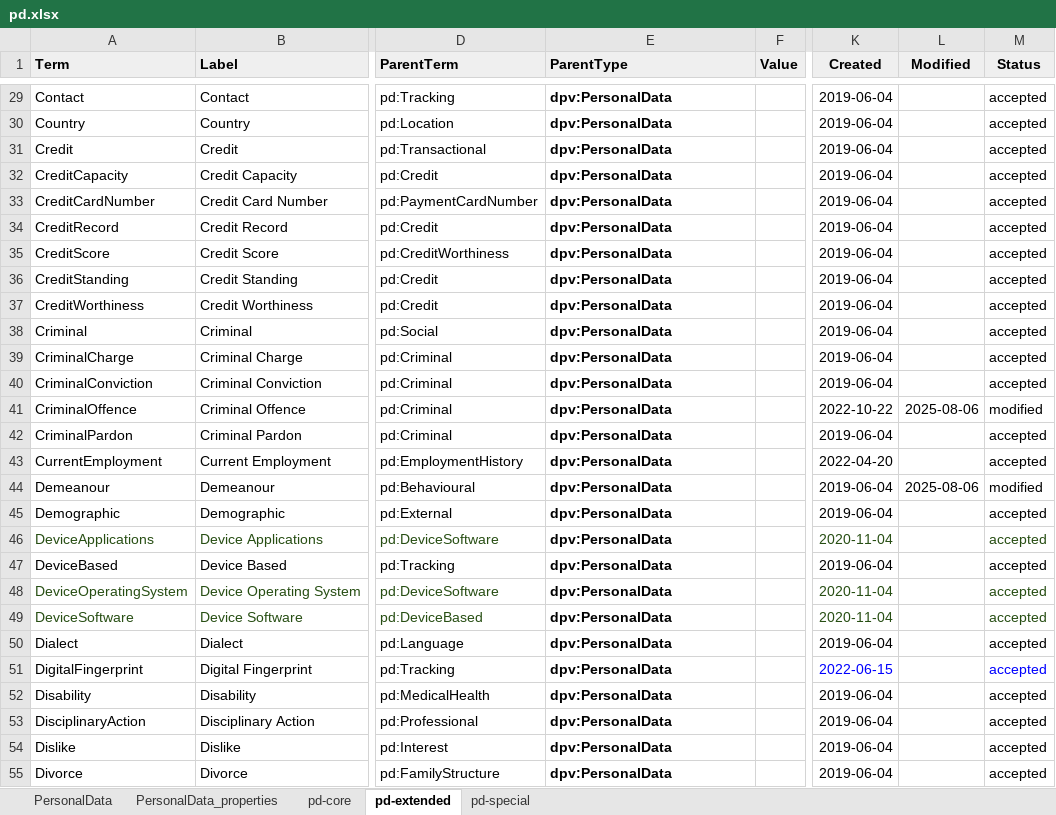
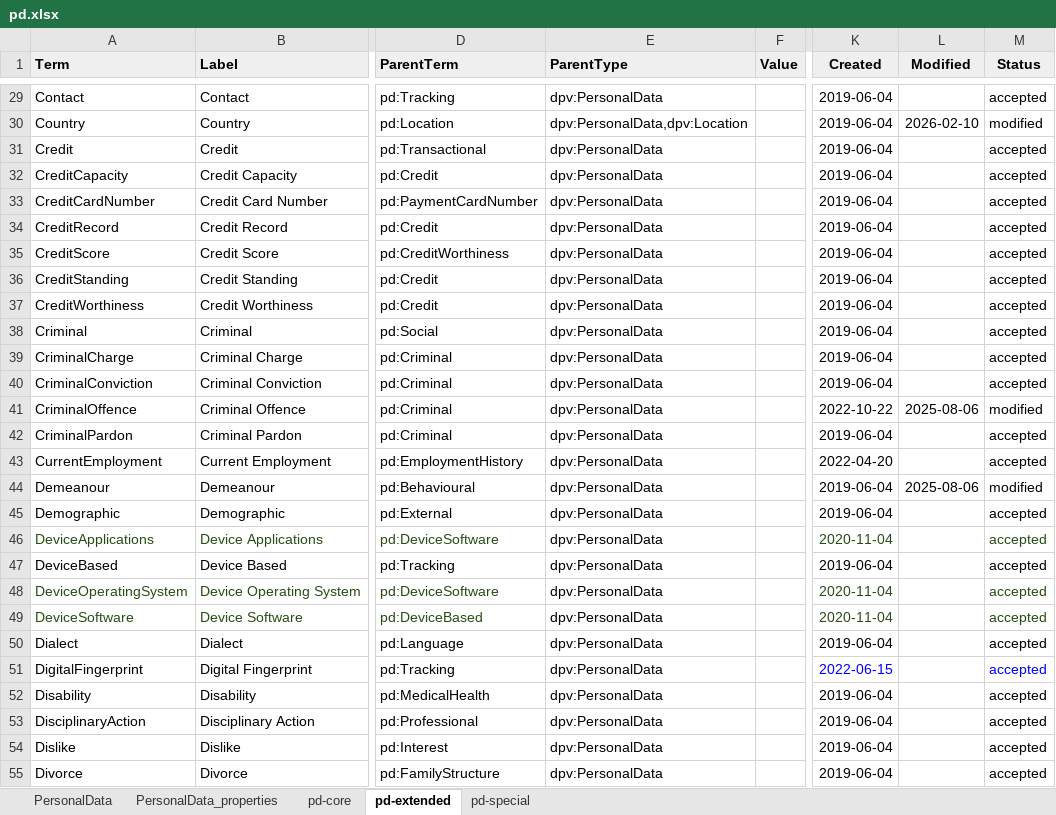
Before and after one commit to w3c/dpv, an Excel workbook: code/vocab_csv/pd.xlsx, sheet pd-extended, drawn as a sheet; only a part is shown, gaps mark what is left out; values as stored, in another font and other column widths than the file's, no borders; charts and pictures and conditional formats not drawn; the diff covers the shown part only; the diff names each change by its address in the sheet, - before the commit and + after, or states it on an @@ line.

Commit message:
Adds Location concepts to PD #341
- adds location concepts to PD for HomeLocation, WorkLocation, and
  CurrentLocation (needs to be reviewed and confirmed)
- changes parent for existing location concepts so that all locations are
  instances of `dpv:Location` in addition to being personal data
- includes RDF and HTML with note on usage

Co-authored-by: Julian Flake <flake@uni-koblenz.de>

```diff
--- a/code/vocab_csv/pd.xlsx (sheet pd-extended)
+++ b/code/vocab_csv/pd.xlsx (sheet pd-extended)
-E29:E55 bold: on
+E29:E55 bold: off
-E30 (ParentType): dpv:PersonalData
+E30 (ParentType): dpv:PersonalData,dpv:Location
-L30 (Modified): (empty)
+L30 (Modified): 2026-02-10
-M30 (Status): accepted
+M30 (Status): modified
```
Also changed, not shown: 4 added rows, 46 edited cells and cell formats elsewhere in this sheet, 10 other files.
